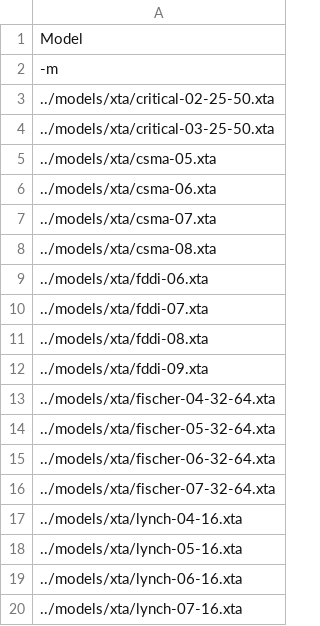
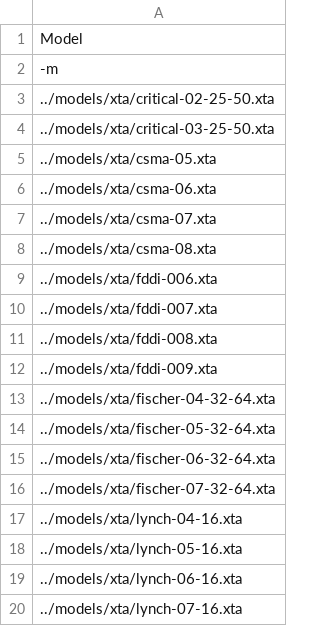
Before and after one commit to sallaigy/theta, a CSV file: benchmark/general/xta-random/models-xta-random.csv, drawn as a sheet.

```diff
--- a/benchmark/general/xta-random/models-xta-random.csv
+++ b/benchmark/general/xta-random/models-xta-random.csv
@@ -8,6 +8,6 @@
 "../models/xta/csma-08.xta"
-"../models/xta/fddi-06.xta"
-"../models/xta/fddi-07.xta"
-"../models/xta/fddi-08.xta"
-"../models/xta/fddi-09.xta"
+"../models/xta/fddi-006.xta"
+"../models/xta/fddi-007.xta"
+"../models/xta/fddi-008.xta"
+"../models/xta/fddi-009.xta"
 "../models/xta/fischer-04-32-64.xta"
```
Also changed, not shown: benchmark/general/xta-bfs/models-xta-bfs.csv, benchmark/general/xta-fddi-bfs/models-xta-fddi-bfs.csv, 54 other files.
